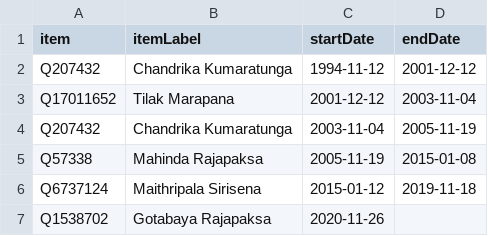
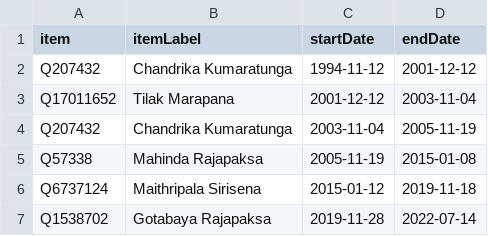
Before and after one commit to every-politician-scrapers/sri-lanka-cabinet, a CSV file: sources/wpoffice/defence-minister/scraped.csv, drawn as a sheet.

Commit message:
refresh data

```diff
--- a/sources/wpoffice/defence-minister/scraped.csv
+++ b/sources/wpoffice/defence-minister/scraped.csv
@@ -6,2 +6,2 @@ Q57338,Mahinda Rajapaksa,2005-11-19,2015-01-08
 Q6737124,Maithripala Sirisena,2015-01-12,2019-11-18
-Q1538702,Gotabaya Rajapaksa,2020-11-26,
+Q1538702,Gotabaya Rajapaksa,2019-11-28,2022-07-14
```
Also changed, not shown: sources/wpoffice/defence-minister/wikidata.csv.
